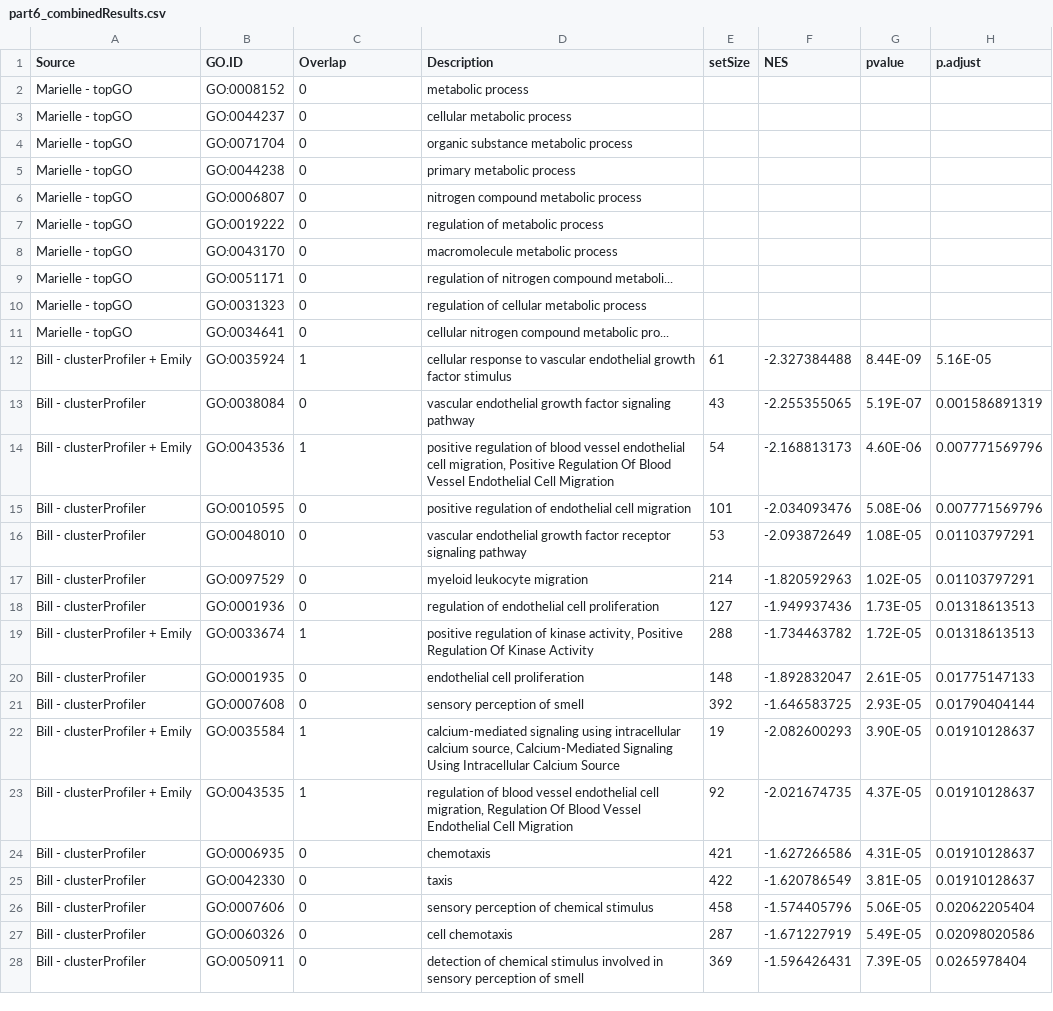
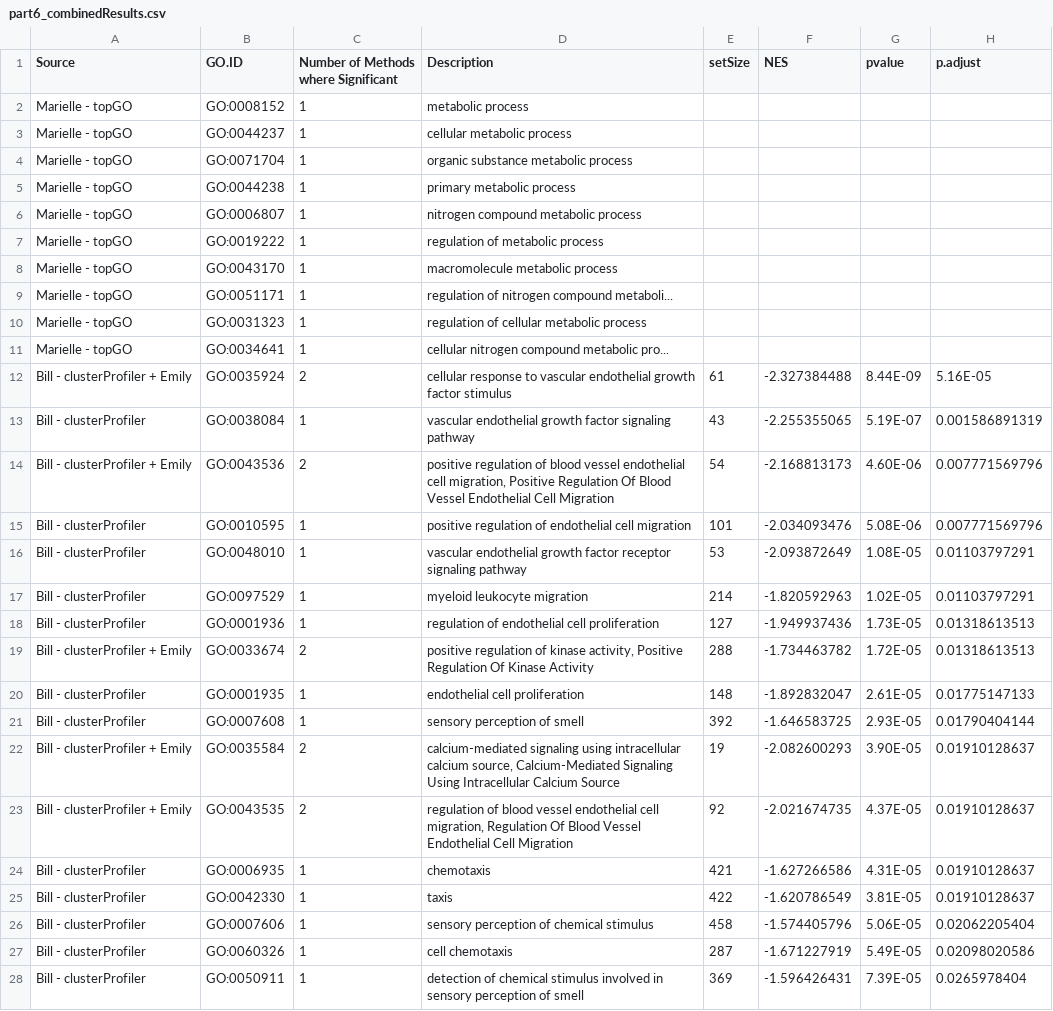
Before and after one commit to marielledoenges/BioInfoAlg_RheumArth, a CSV file: Results/part6_combinedResults.csv, drawn as a sheet; only a part is shown; the diff covers the shown part only; the diff names each change by its address in the sheet, - before the commit and + after, or states it on an @@ line.

Commit message:
Update part6_combinedResults.csv

```diff
--- a/Results/part6_combinedResults.csv
+++ b/Results/part6_combinedResults.csv
-C1: Overlap
+C1: Number of Methods where Significant
-C2:C11: 0
+C2:C11: 1
-C12: 1
+C12: 2
-C13: 0
+C13: 1
-C14: 1
+C14: 2
-C15:C18: 0
+C15:C18: 1
-C19: 1
+C19: 2
-C20:C21: 0
+C20:C21: 1
-C22:C23: 1
+C22:C23: 2
-C24:C28: 0
+C24:C28: 1
```
Also changed, not shown: 42 edited cells elsewhere in this file.
